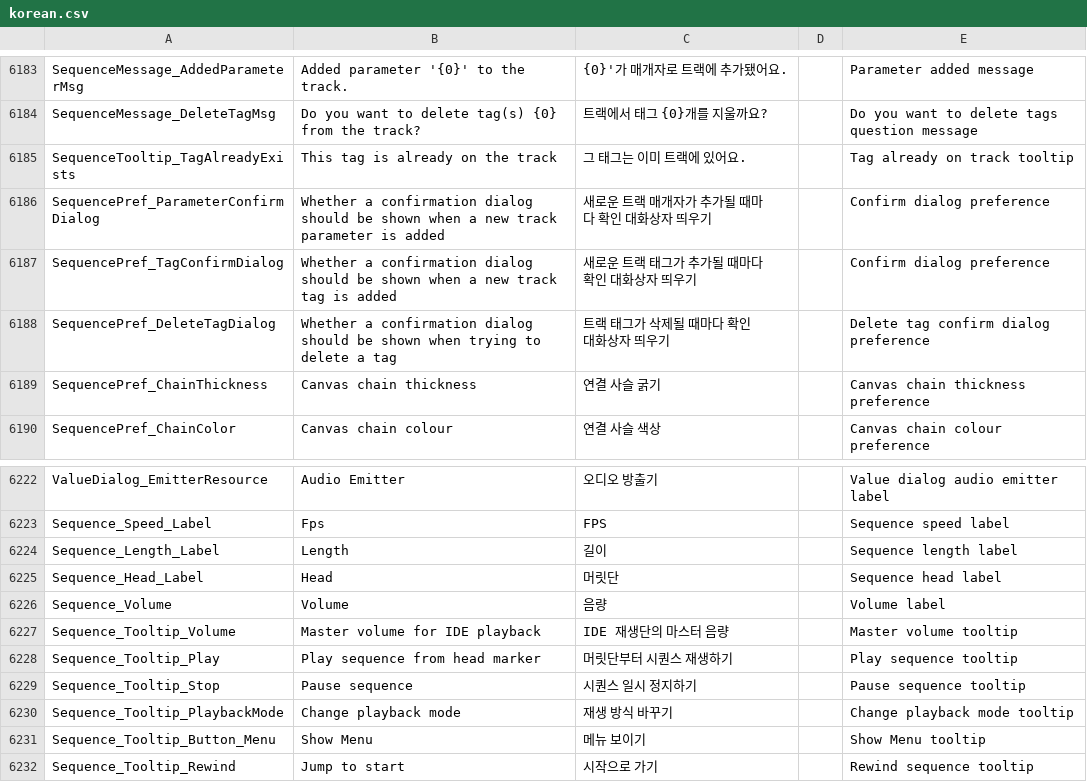
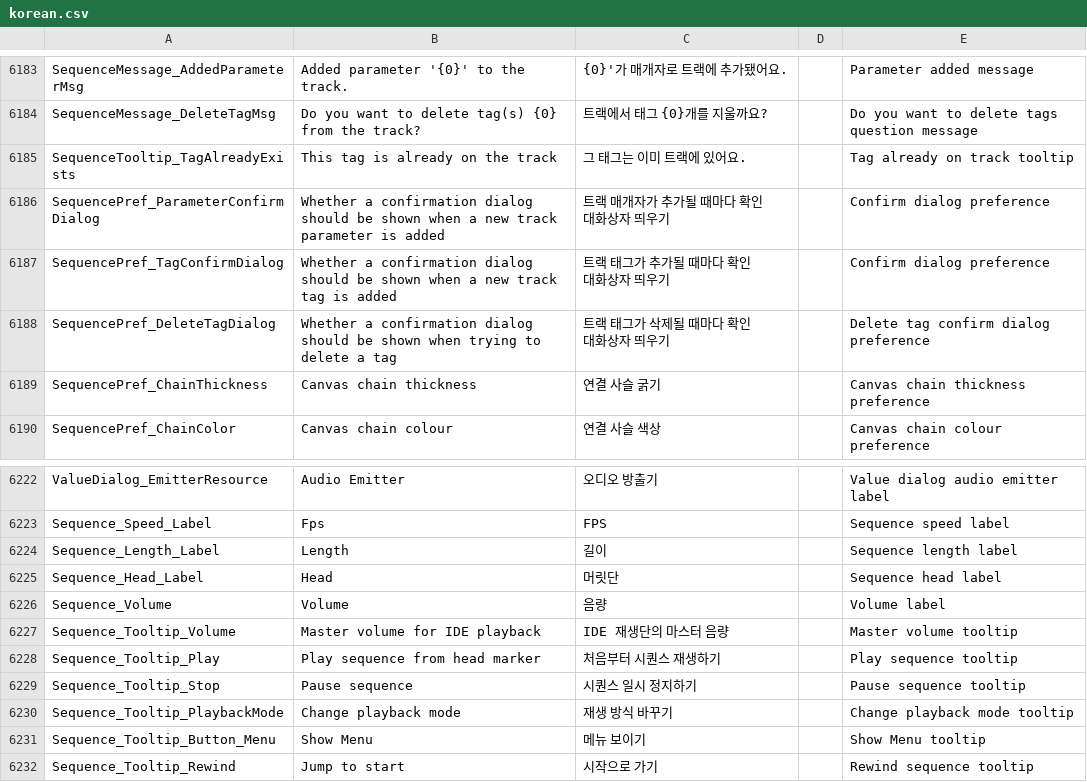
Before and after one commit to iconstudio/gms2-translation-korean, a CSV file: korean.csv, drawn as a sheet; only a part is shown, gaps mark what is left out.

Commit message:
[6186~6187] 새로운 접두사를 삭제 [6228] '머릿단' 이라는 단어 대신 처음부터라는 표현을 씀

```diff
--- a/korean.csv
+++ b/korean.csv
@@ -6185,4 +6185,4 @@ SequenceMessage_DeleteTagMsg,Do you want to delete tag(s) {0} from the track?,
 SequenceTooltip_TagAlreadyExists,This tag is already on the track,그 태그는 이미 트랙에 있어요.,,Tag already on track tooltip
-SequencePref_ParameterConfirmDialog,Whether a confirmation dialog should be shown when a new track parameter is added,새로운 트랙 매개자가 추가될 때마다 확인 대화상자 띄우기,,Confirm dialog preference
-SequencePref_TagConfirmDialog,Whether a confirmation dialog should be shown when a new track tag is added,새로운 트랙 태그가 추가될 때마다 확인 대화상자 띄우기,,Confirm dialog preference
+SequencePref_ParameterConfirmDialog,Whether a confirmation dialog should be shown when a new track parameter is added,트랙 매개자가 추가될 때마다 확인 대화상자 띄우기,,Confirm dialog preference
+SequencePref_TagConfirmDialog,Whether a confirmation dialog should be shown when a new track tag is added,트랙 태그가 추가될 때마다 확인 대화상자 띄우기,,Confirm dialog preference
 SequencePref_DeleteTagDialog,Whether a confirmation dialog should be shown when trying to delete a tag,트랙 태그가 삭제될 때마다 확인 대화상자 띄우기,,Delete tag confirm dialog preference
@@ -6227,3 +6227,3 @@ Sequence_Volume,Volume,음량,,Volume label
 Sequence_Tooltip_Volume,Master volume for IDE playback,IDE 재생단의 마스터 음량,,Master volume tooltip
-Sequence_Tooltip_Play,Play sequence from head marker,머릿단부터 시퀀스 재생하기,,Play sequence tooltip
+Sequence_Tooltip_Play,Play sequence from head marker,처음부터 시퀀스 재생하기,,Play sequence tooltip
 Sequence_Tooltip_Stop,Pause sequence,시퀀스 일시 정지하기,,Pause sequence tooltip
```
